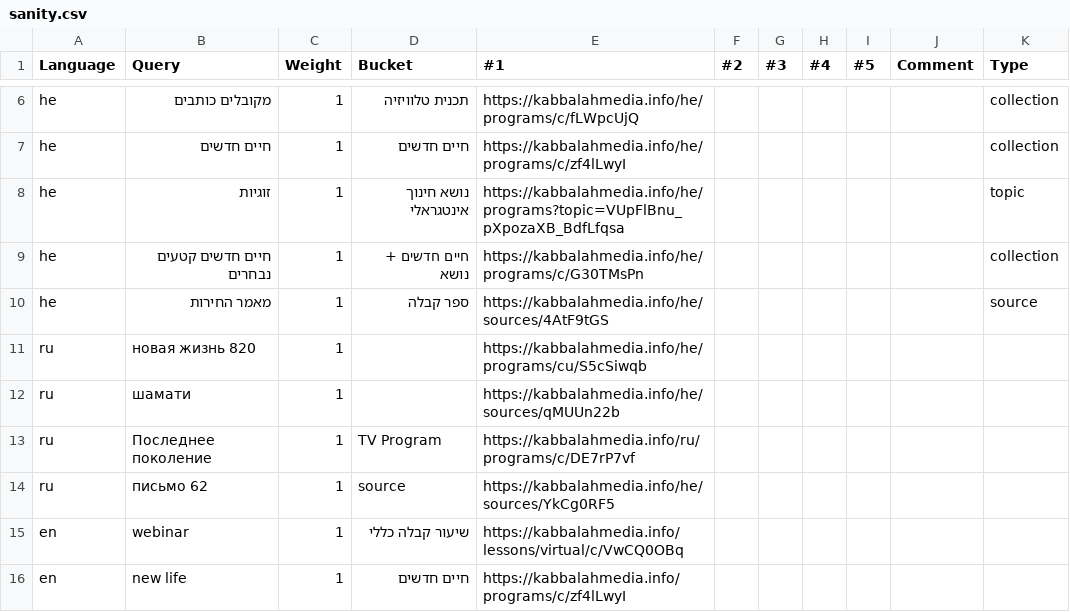
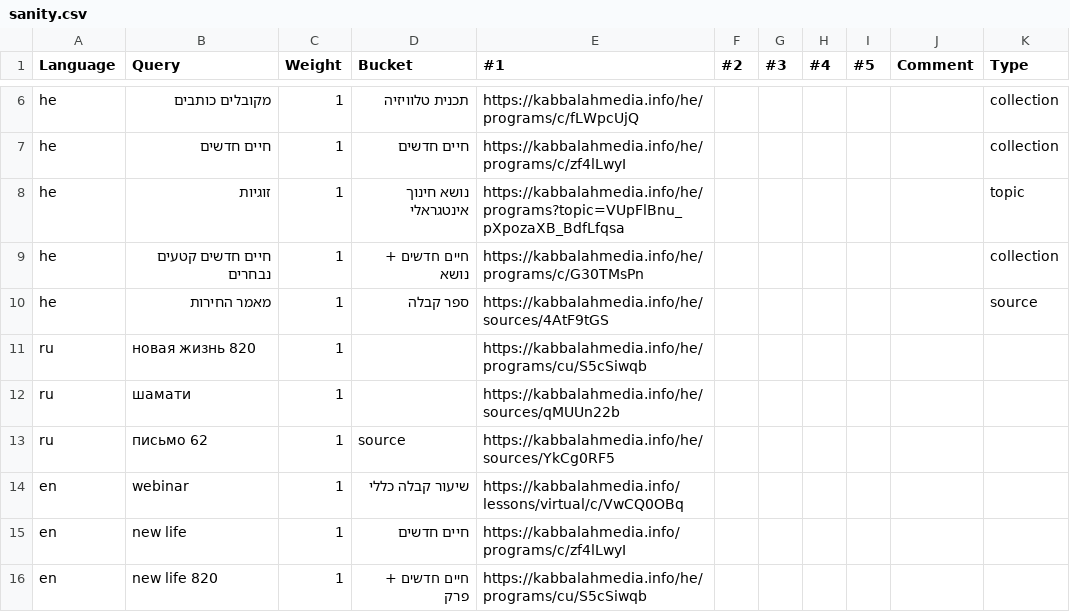
Before and after one commit to Bnei-Baruch/archive-backend, a CSV file: data/search/sanity.csv, drawn as a sheet; only a part is shown, gaps mark what is left out; the shorter side is filled out with more unchanged rows; the diff names each change by its address in the sheet, - before the commit and + after, or states it on an @@ line.

Commit message:
remove program from sanity (#263)

```diff
--- a/data/search/sanity.csv
+++ b/data/search/sanity.csv
-row 13: ru | Последнее поколение | 1 | TV Program | https://kabbalahmedia.info/ru/programs/c/DE7rP7vf
```
